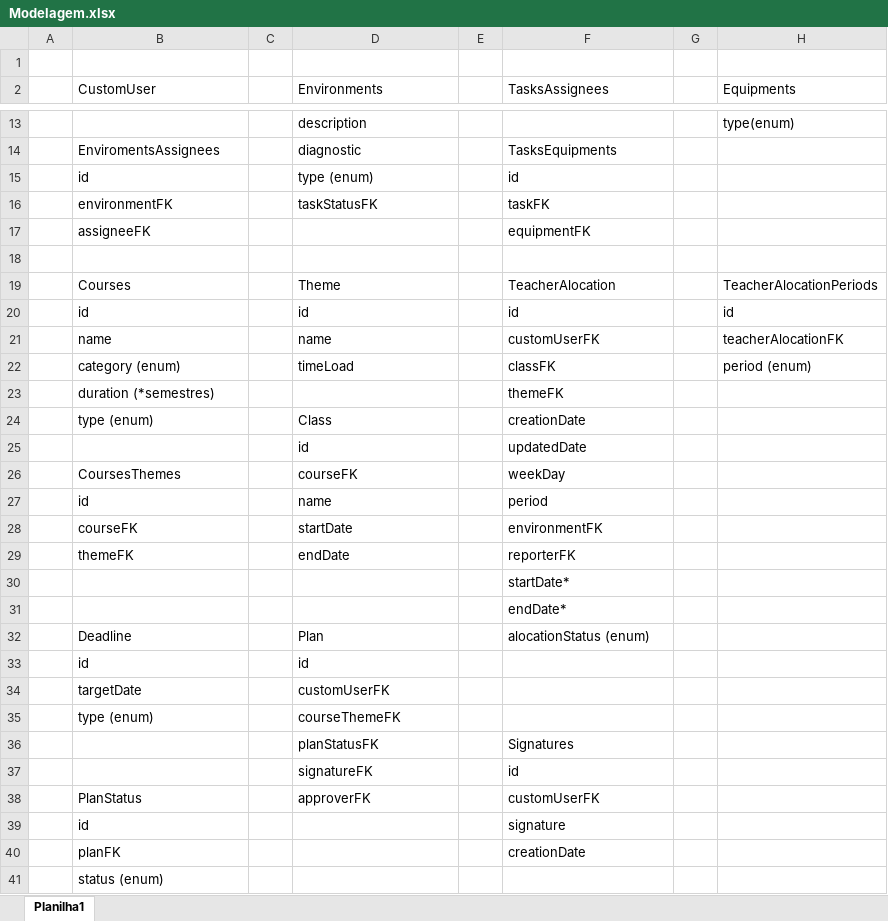
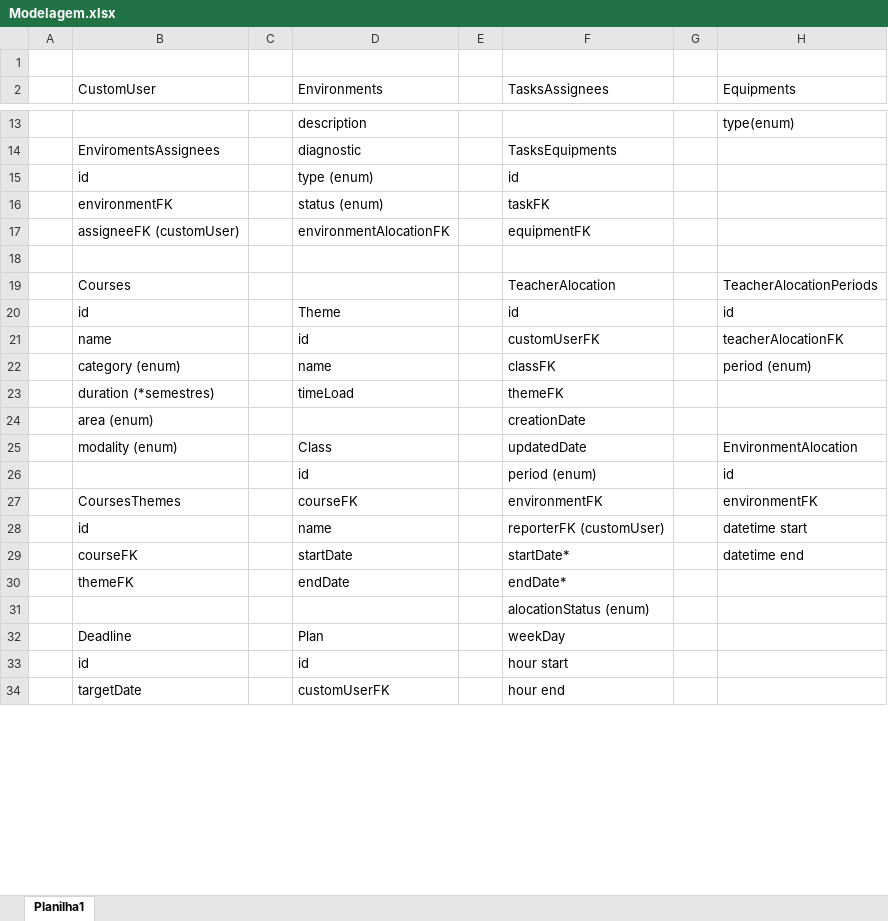
Before and after one commit to duduaugusto123/SGE, an Excel workbook: Modelagem.xlsx, sheet Planilha1, drawn as a sheet; only a part is shown, gaps mark what is left out; values as stored, in another font and other column widths than the file's, no cell formats; removed rows and columns are numbered as before the commit, all else as after; the diff covers the shown part only; the diff names each change by its address in the sheet, - before the commit and + after, or states it on an @@ line.

```diff
--- a/Modelagem.xlsx (sheet Planilha1)
+++ b/Modelagem.xlsx (sheet Planilha1)
-D16 (Environments): taskStatusFK
+D16 (Environments): status (enum)
-row 17:  | assigneeFK |  |  |  | equipmentFK
+row 17:  | assigneeFK (customUser) |  | environmentAlocationFK |  | equipmentFK
-D19 (Environments): Theme
+D19 (Environments): (empty)
-D20 (Environments): id
+D20 (Environments): Theme
-D21 (Environments): name
+D21 (Environments): id
-D22 (Environments): timeLoad
+D22 (Environments): name
-D23 (Environments): (empty)
+D23 (Environments): timeLoad
-row 24:  | type (enum) |  | Class |  | creationDate
-row 25:  |  |  | id |  | updatedDate
+row 24:  | area (enum) |  |  |  | creationDate
+row 25:  | modality (enum) |  | Class |  | updatedDate |  | EnvironmentAlocation
+row 26:  |  |  | id |  | period (enum) |  | id
-F27 (TasksAssignees): weekDay
+F27 (TasksAssignees): environmentFK
-H27 (Equipments): (empty)
+H27 (Equipments): environmentFK
-F28 (TasksAssignees): period
+F28 (TasksAssignees): reporterFK (customUser)
-H28 (Equipments): (empty)
+H28 (Equipments): datetime start
-F29 (TasksAssignees): environmentFK
+F29 (TasksAssignees): startDate*
-H29 (Equipments): (empty)
+H29 (Equipments): datetime end
-F30 (TasksAssignees): reporterFK
+F30 (TasksAssignees): endDate*
-F31 (TasksAssignees): startDate*
+F31 (TasksAssignees): alocationStatus (enum)
-row 31:  |  |  |  |  | endDate*
-F32 (TasksAssignees): alocationStatus (enum)
+F32 (TasksAssignees): weekDay
-F33 (TasksAssignees): (empty)
+F33 (TasksAssignees): hour start
-F34 (TasksAssignees): (empty)
+F34 (TasksAssignees): hour end
-row 35:  | type (enum) |  | courseThemeFK
-row 36:  |  |  | planStatusFK |  | Signatures
-row 37:  |  |  | signatureFK |  | id
-row 38:  | PlanStatus |  | approverFK |  | customUserFK
-row 39:  | id |  |  |  | signature
-row 40:  | planFK |  |  |  | creationDate
-row 41:  | status (enum)
```
Also changed, not shown: 9 added rows, 1 removed row and 6 edited cells elsewhere in this sheet, cell formats, 4 other files.
